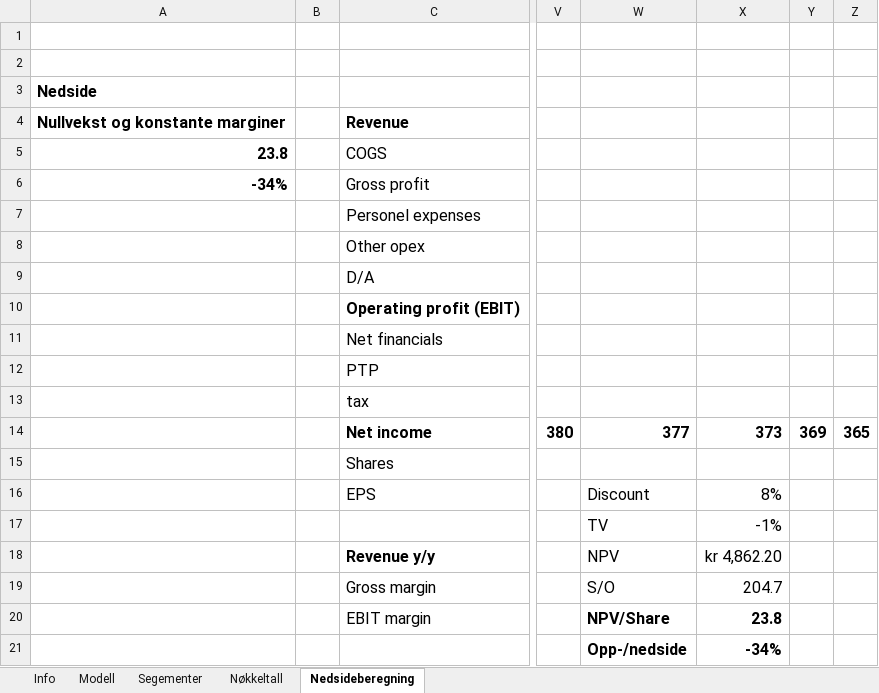
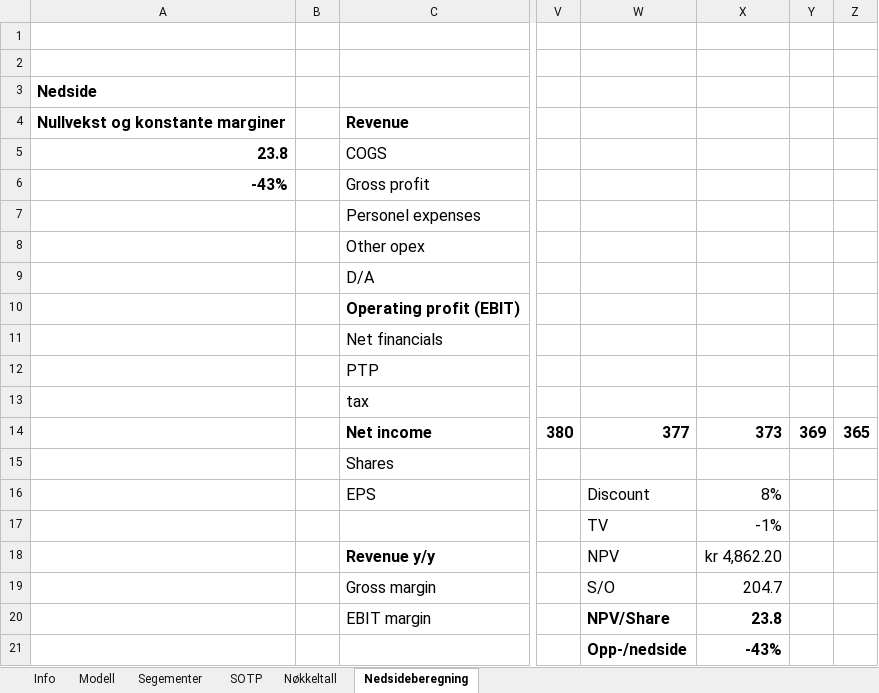
Before and after one commit to AugustHodt/Excel-modeller, an Excel workbook: Sats modell.xlsx, sheet Nedsideberegning, drawn as a sheet; only a part is shown, gaps mark what is left out; values as stored, in another font and other column widths than the file's, no borders; the diff names each change by its address in the sheet, - before the commit and + after, or states it on an @@ line.

```diff
--- a/Sats modell.xlsx (sheet Nedsideberegning)
+++ b/Sats modell.xlsx (sheet Nedsideberegning)
+sheet tab: SOTP
-A6 (Nedside): -34%
+A6 (Nedside): -43%
-X21: -34%
+X21: -43%
```
Also changed, not shown: sheet Modell, sheet Segementer, sheet Nøkkeltall, sheet Info, formulas that keep their value, charts or pictures.
